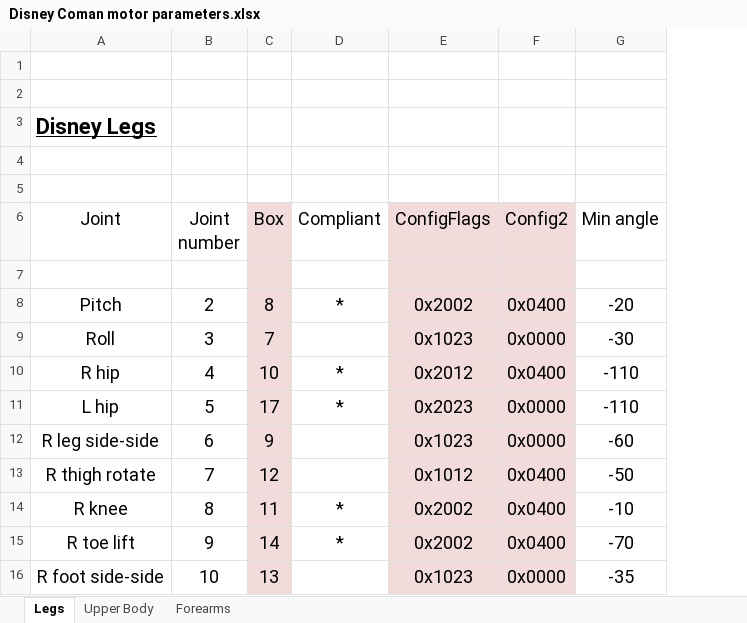
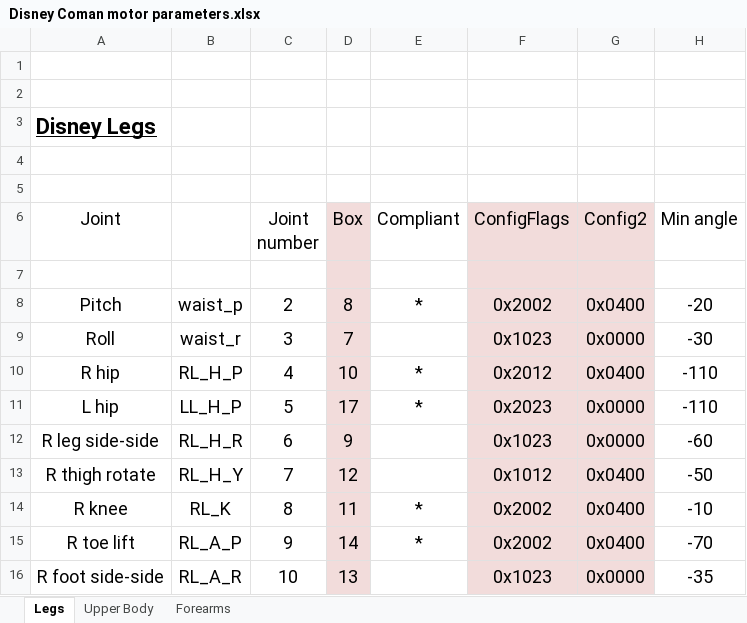
Before and after one commit to alessiomargan/ec_master_test, an Excel workbook: configs/Disney Coman motor parameters.xlsx, sheet Legs, drawn as a sheet; only a part is shown; values as stored, in another font and other column widths than the file's, no borders; the diff names each change by its address in the sheet, - before the commit and + after, or states it on an @@ line.

Commit message:
add coman robot_ids_test_pos_deg zmq_pub walkman base_port 9500

```diff
--- a/configs/Disney Coman motor parameters.xlsx (sheet Legs)
+++ b/configs/Disney Coman motor parameters.xlsx (sheet Legs)
+column B, rows 8-16: waist_p | waist_r | RL_H_P | LL_H_P | RL_H_R | RL_H_Y | RL_K | RL_A_P | RL_A_R
```
Also changed, not shown: formulas that keep their value, 12 other files.
